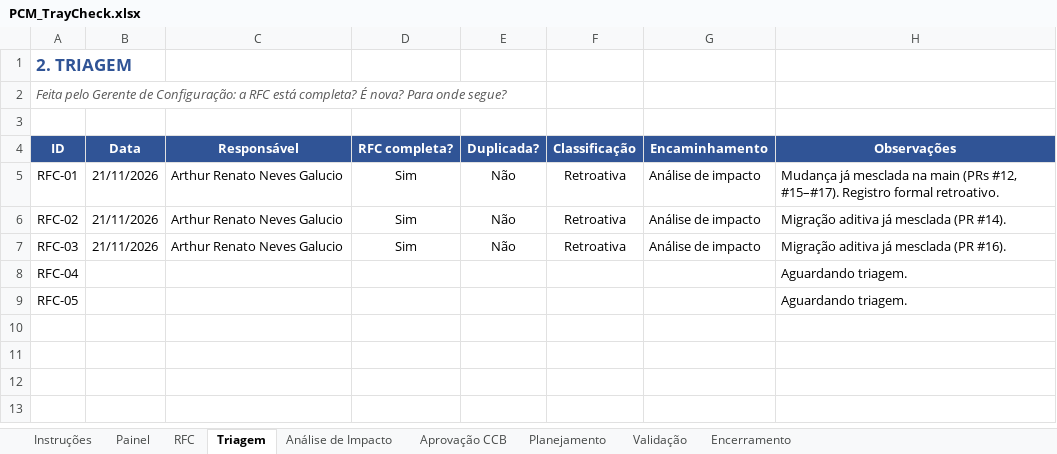
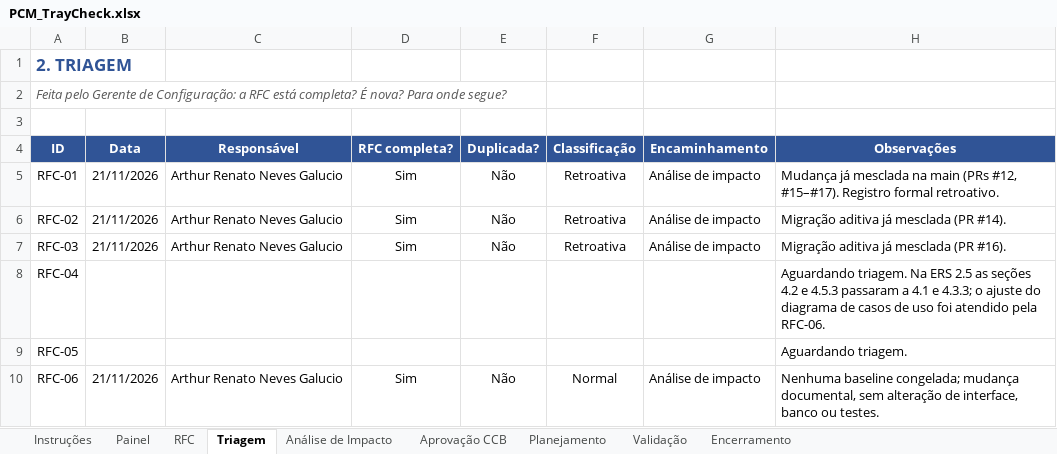
Before and after one commit to GustavoPaes20/TrayCheck, an Excel workbook: docs/pcm/PCM_TrayCheck.xlsx, sheet Triagem, drawn as a sheet; values as stored, in another font and other column widths than the file's, no borders; the diff names each change by its address in the sheet, - before the commit and + after, or states it on an @@ line.

```diff
--- a/docs/pcm/PCM_TrayCheck.xlsx (sheet Triagem)
+++ b/docs/pcm/PCM_TrayCheck.xlsx (sheet Triagem)
-H8 (Observações): Aguardando triagem.
+H8 (Observações): Aguardando triagem. Na ERS 2.5 as seções 4.2 e 4.5.3 passaram a 4.1 e 4.3.3; o ajuste do diagrama de casos de uso foi atendido pela RFC-06.
+row 10: RFC-06 | 21/11/2026 | Arthur Renato Neves Galucio | Sim | Não | Normal | Análise de impacto | Nenhuma baseline congelada; mudança documental, sem alteração de interface, banco ou testes.
```
Also changed, not shown: sheet RFC, sheet Painel, sheet Análise de Impacto, sheet Planejamento, sheet Validação, sheet Encerramento, 2 more sheets, docs/Controle_ICs_v03.xlsx, 36 other files.
